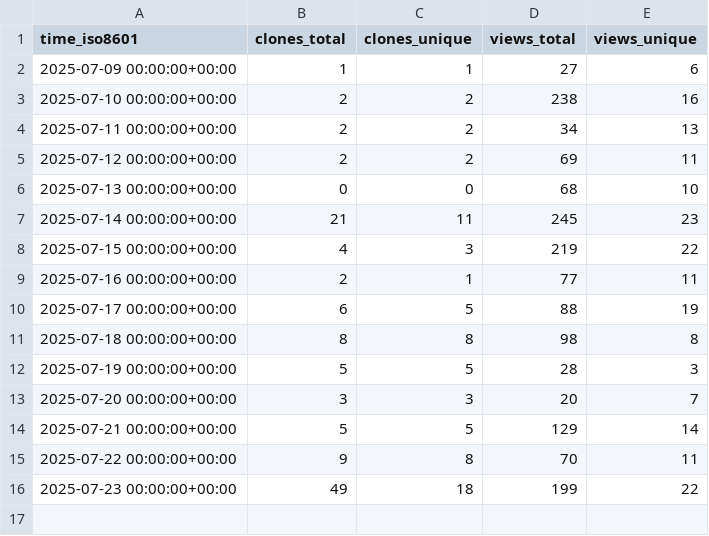
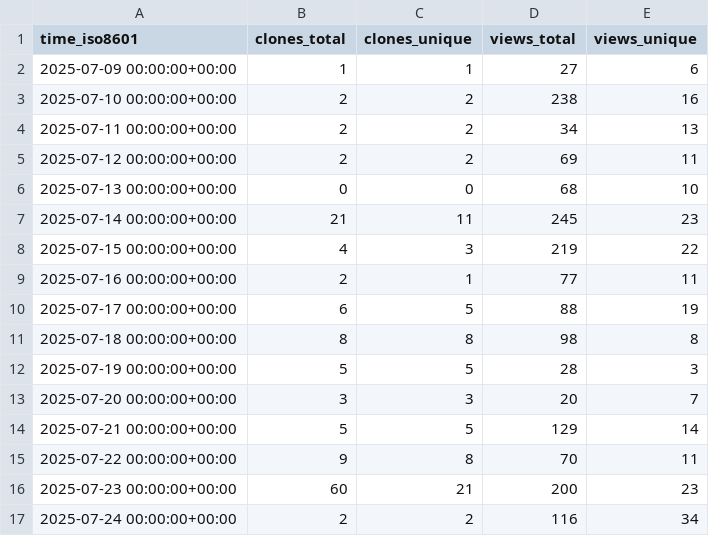
Before and after one commit to microsoft/power-pages-samples, a CSV file: microsoft/power-pages-samples/ghrs-data/views_clones_aggregate.csv, drawn as a sheet.

```diff
--- a/microsoft/power-pages-samples/ghrs-data/views_clones_aggregate.csv
+++ b/microsoft/power-pages-samples/ghrs-data/views_clones_aggregate.csv
@@ -15,2 +15,3 @@ time_iso8601,clones_total,clones_unique,views_total,views_unique
 2025-07-22 00:00:00+00:00,9,8,70,11
-2025-07-23 00:00:00+00:00,49,18,199,22
+2025-07-23 00:00:00+00:00,60,21,200,23
+2025-07-24 00:00:00+00:00,2,2,116,34
```
Also changed, not shown: 1 other file.
